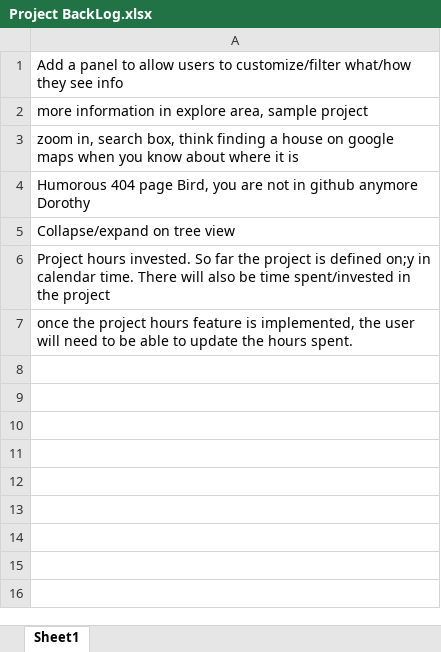
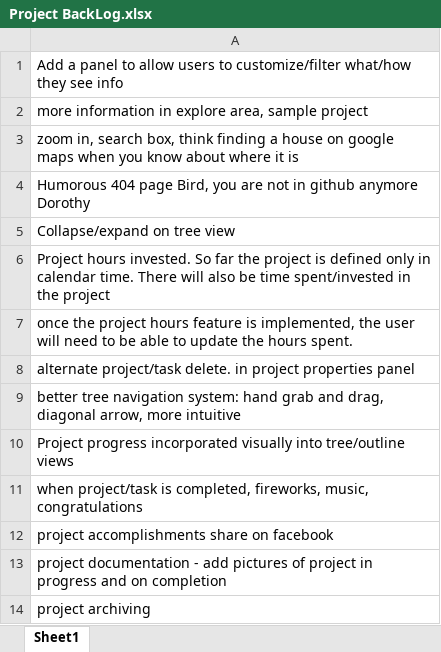
Before and after one commit to jakesays/Planit, an Excel workbook: docs/Project BackLog.xlsx, sheet Sheet1, drawn as a sheet; values as stored, in another font and other column widths than the file's, no borders; the diff names each change by its address in the sheet, - before the commit and + after, or states it on an @@ line.

```diff
--- a/docs/Project BackLog.xlsx (sheet Sheet1)
+++ b/docs/Project BackLog.xlsx (sheet Sheet1)
-A6: …is defined on;y in calendar…
+A6: …is defined only in calendar…
+row 8: alternate project/task delete. in project properties panel
+row 9: better tree navigation system: hand grab and drag, diagonal arrow, more intuitive
+row 10: Project progress incorporated visually into tree/outline views
+row 11: when project/task is completed, fireworks, music, congratulations
+row 12: project accomplishments share on facebook
+row 13: project documentation - add pictures of project in progress and on completion
+row 14: project archiving
```
Also changed, not shown: 2 other files.
